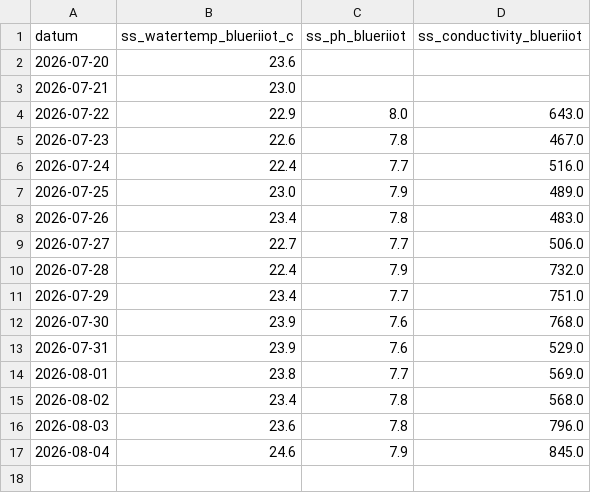
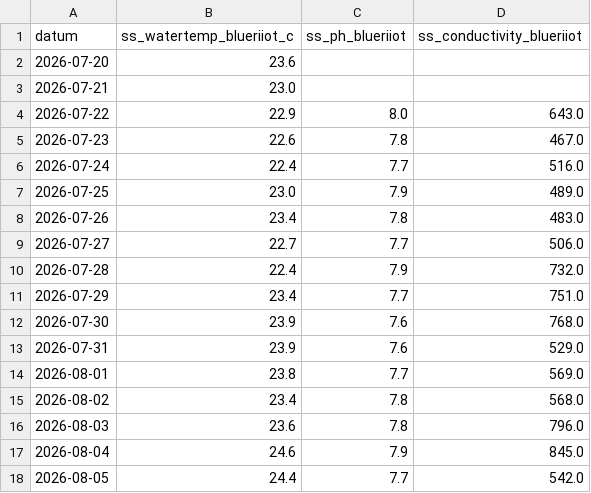
Before and after one commit to pool-is-cool/sunday-swims, a CSV file: data/blueriiot_log.csv, drawn as a sheet.

Commit message:
data: update 2026-08-05

```diff
--- a/data/blueriiot_log.csv
+++ b/data/blueriiot_log.csv
@@ -17 +17,2 @@ datum,ss_watertemp_blueriiot_c,ss_ph_blueriiot,ss_conductivity_blueriiot
 2026-08-04,24.6,7.9,845.0
+2026-08-05,24.4,7.7,542.0
```
Also changed, not shown: 1 other file.
